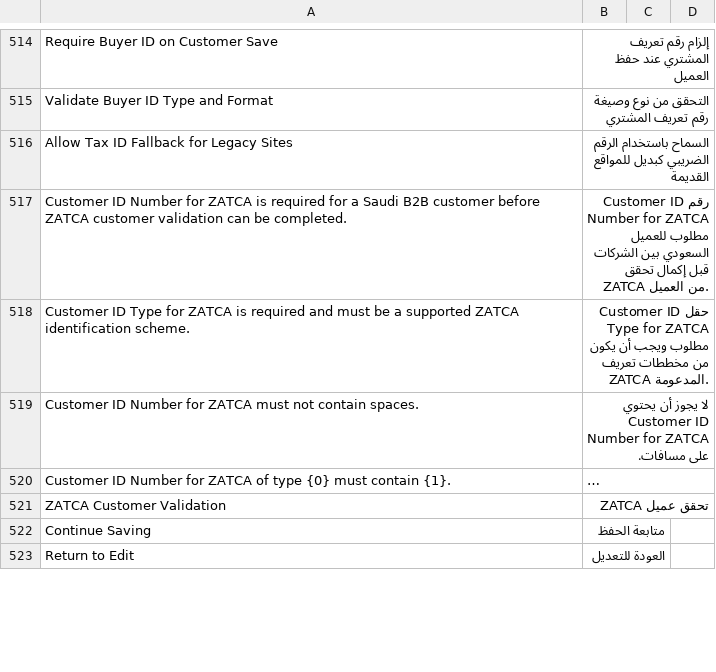
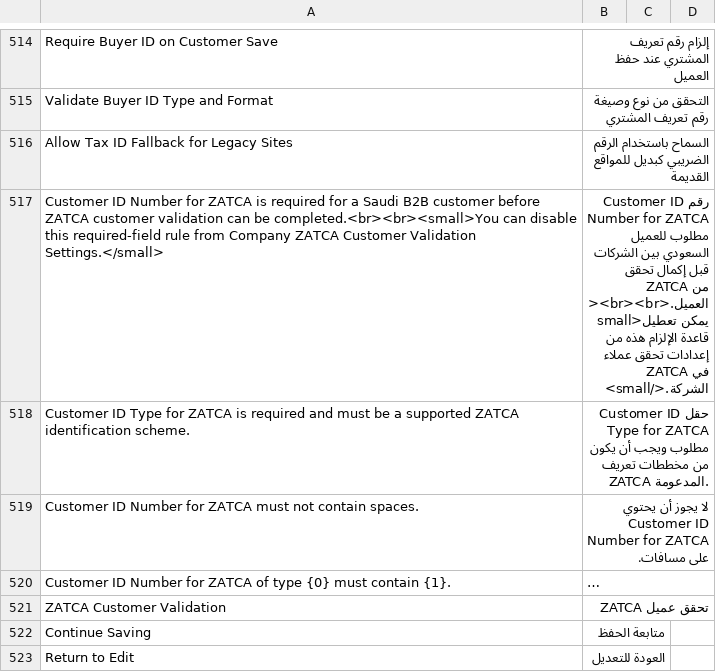
Before and after one commit to Top1ERP/zatca_erpgulf, a CSV file: zatca_erpgulf/translations/ar.csv, drawn as a sheet; only a part is shown, gaps mark what is left out; long unchanged cells end in …; the diff names each change by its address in the sheet, - before the commit and + after, or states it on an @@ line.

Commit message:
fix: explain customer ID required setting

```diff
--- a/zatca_erpgulf/translations/ar.csv
+++ b/zatca_erpgulf/translations/ar.csv
-A517: …can be completed.
+A517: …can be completed.<br><br><small>You can disable this required-field rule from Company ZATCA Customer Validation Settings.</small>
-B517: …ZATCA من العميل.
+B517: …ZATCA من العميل.<br><br><small>يمكن تعطيل قاعدة الإلزام هذه من إعدادات تحقق عملاء ZATCA في الشركة.</small>
```
Also changed, not shown: 1 other file.
